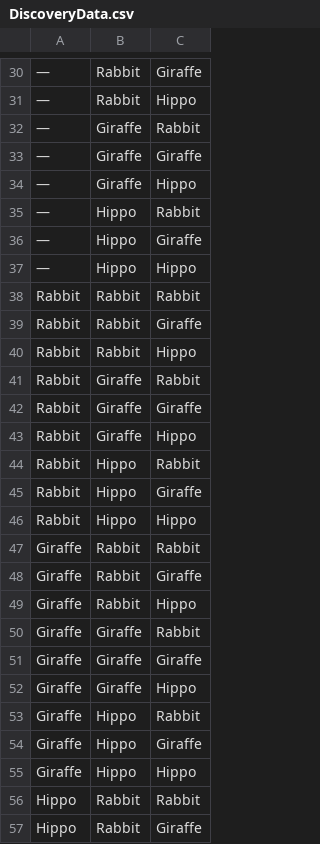
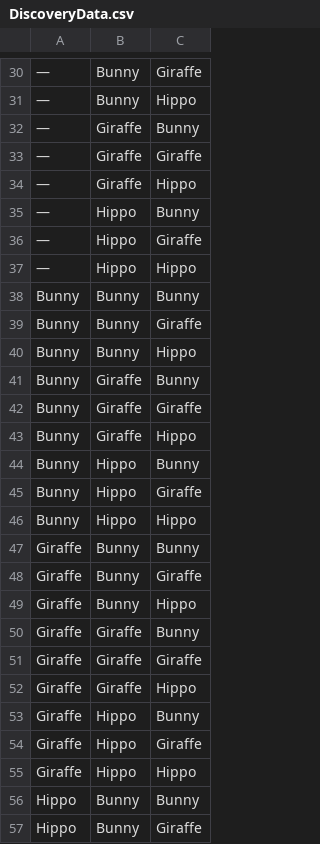
Before and after one commit to marianterinte/XooCreator.BA, a CSV file: XooCreator.BA/Data/SeedData/DiscoveryData.csv, drawn as a sheet; only a part is shown, gaps mark what is left out; removed rows and columns are numbered as before the commit, all else as after; the diff covers the shown part only; the diff names each change by its address in the sheet, - before the commit and + after, or states it on an @@ line.

```diff
--- a/XooCreator.BA/Data/SeedData/DiscoveryData.csv
+++ b/XooCreator.BA/Data/SeedData/DiscoveryData.csv
-B30:B31: Rabbit
+B30:B31: Bunny
-C32: Rabbit
+C32: Bunny
-C35: Rabbit
+C35: Bunny
-row 38: Rabbit | Rabbit | Rabbit
-row 39: Rabbit | Rabbit | Giraffe
-row 40: Rabbit | Rabbit | Hippo
-row 41: Rabbit | Giraffe | Rabbit
+row 38: Bunny | Bunny | Bunny
+row 39: Bunny | Bunny | Giraffe
+row 40: Bunny | Bunny | Hippo
+row 41: Bunny | Giraffe | Bunny
-A42:A43: Rabbit
+A42:A43: Bunny
-row 44: Rabbit | Hippo | Rabbit
+row 44: Bunny | Hippo | Bunny
-A45:A46: Rabbit
+A45:A46: Bunny
-B47:B49: Rabbit
+B47:B49: Bunny
-C47: Rabbit
+C47: Bunny
-C50: Rabbit
+C50: Bunny
-C53: Rabbit
+C53: Bunny
-B56:B57: Rabbit
+B56:B57: Bunny
-C56: Rabbit
+C56: Bunny
```
Also changed, not shown: 2 added rows, 2 removed rows and 16 edited cells elsewhere in this file, 9 other files.
